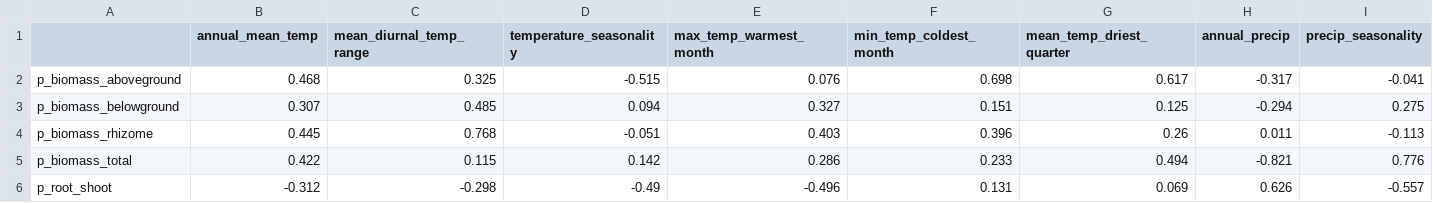
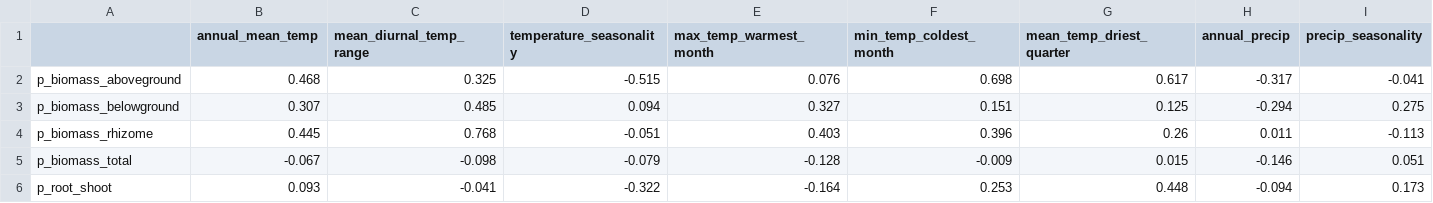
Before and after one commit to avahoffman/blue-grama-diversity, a CSV file: partial_climate_correlation/Plasticity_ests.csv, drawn as a sheet; only a part is shown; the diff covers the shown part only; the diff names each change by its address in the sheet, - before the commit and + after, or states it on an @@ line.

```diff
--- a/partial_climate_correlation/Plasticity_ests.csv
+++ b/partial_climate_correlation/Plasticity_ests.csv
-B5 (annual_mean_temp): 0.422
+B5 (annual_mean_temp): -0.067
-C5 (mean_diurnal_temp_range): 0.115
+C5 (mean_diurnal_temp_range): -0.098
-D5 (temperature_seasonality): 0.142
+D5 (temperature_seasonality): -0.079
-E5 (max_temp_warmest_month): 0.286
+E5 (max_temp_warmest_month): -0.128
-F5 (min_temp_coldest_month): 0.233
+F5 (min_temp_coldest_month): -0.009
-G5 (mean_temp_driest_quarter): 0.494
+G5 (mean_temp_driest_quarter): 0.015
-H5 (annual_precip): -0.821
+H5 (annual_precip): -0.146
-I5 (precip_seasonality): 0.776
+I5 (precip_seasonality): 0.051
-B6 (annual_mean_temp): -0.312
+B6 (annual_mean_temp): 0.093
-C6 (mean_diurnal_temp_range): -0.298
+C6 (mean_diurnal_temp_range): -0.041
-D6 (temperature_seasonality): -0.49
+D6 (temperature_seasonality): -0.322
-E6 (max_temp_warmest_month): -0.496
+E6 (max_temp_warmest_month): -0.164
-F6 (min_temp_coldest_month): 0.131
+F6 (min_temp_coldest_month): 0.253
-G6 (mean_temp_driest_quarter): 0.069
+G6 (mean_temp_driest_quarter): 0.448
-H6 (annual_precip): 0.626
+H6 (annual_precip): -0.094
-I6 (precip_seasonality): -0.557
+I6 (precip_seasonality): 0.173
```
Also changed, not shown: 83 edited cells elsewhere in this file, partial_climate_correlation/Plasticity_pvals.csv, partial_climate_correlation/correlation_vars.csv, 16 other files.
